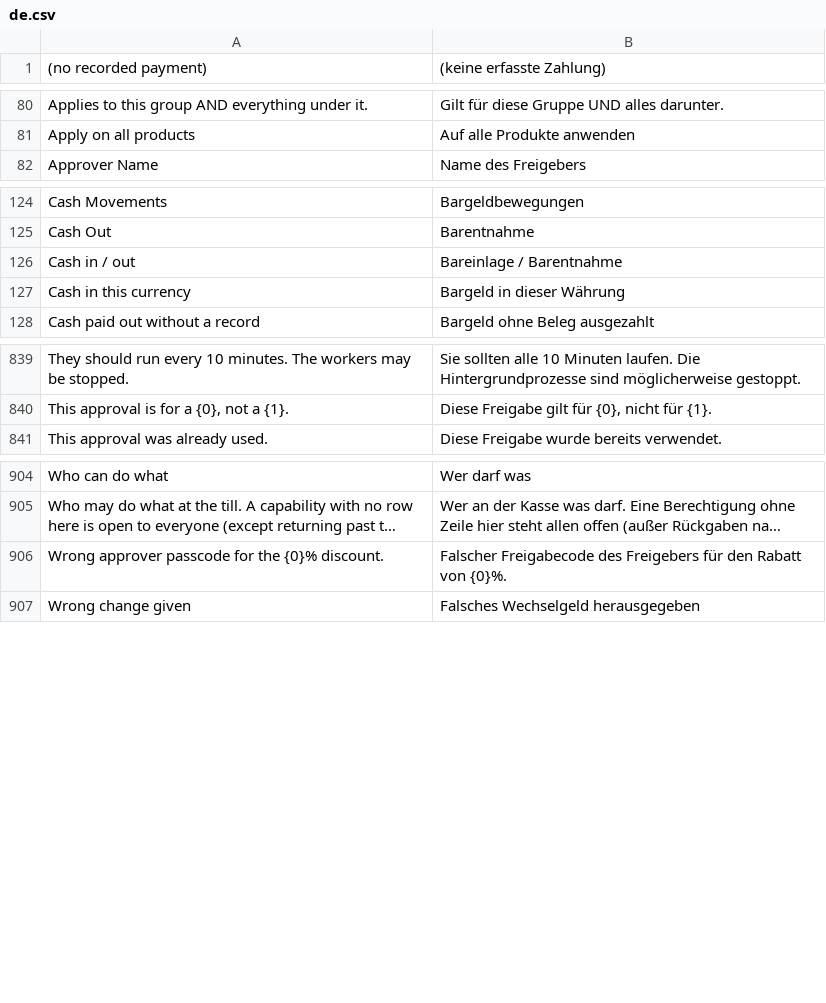
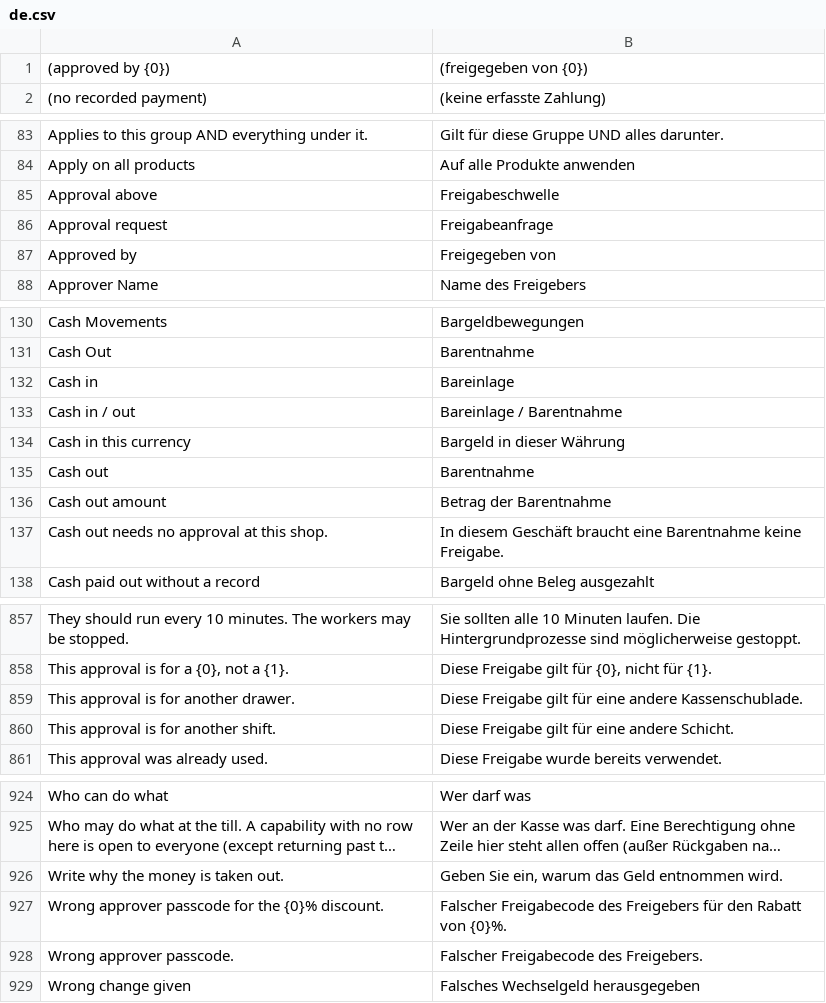
Before and after one commit to ma7mod7osam/LumenPOS, a CSV file: lumenpos/translations/de.csv, drawn as a sheet; only a part is shown, gaps mark what is left out; long unchanged cells end in …; the diff covers the shown part only; the diff names each change by its address in the sheet, - before the commit and + after, or states it on an @@ line.

```diff
--- a/lumenpos/translations/de.csv
+++ b/lumenpos/translations/de.csv
+row 1: (approved by {0}) | (freigegeben von {0})
+row 85: Approval above | Freigabeschwelle
+row 86: Approval request | Freigabeanfrage
+row 87: Approved by | Freigegeben von
+row 132: Cash in | Bareinlage
+row 135: Cash out | Barentnahme
+row 136: Cash out amount | Betrag der Barentnahme
+row 137: Cash out needs no approval at this shop. | In diesem Geschäft braucht eine Barentnahme keine Freigabe.
+row 859: This approval is for another drawer. | Diese Freigabe gilt für eine andere Kassenschublade.
+row 860: This approval is for another shift. | Diese Freigabe gilt für eine andere Schicht.
+row 926: Write why the money is taken out. | Geben Sie ein, warum das Geld entnommen wird.
+row 928: Wrong approver passcode. | Falscher Freigabecode des Freigebers.
```
Also changed, not shown: 15 added rows elsewhere in this file, lumenpos/translations/fa.csv, lumenpos/translations/fr.csv, 52 other files.
